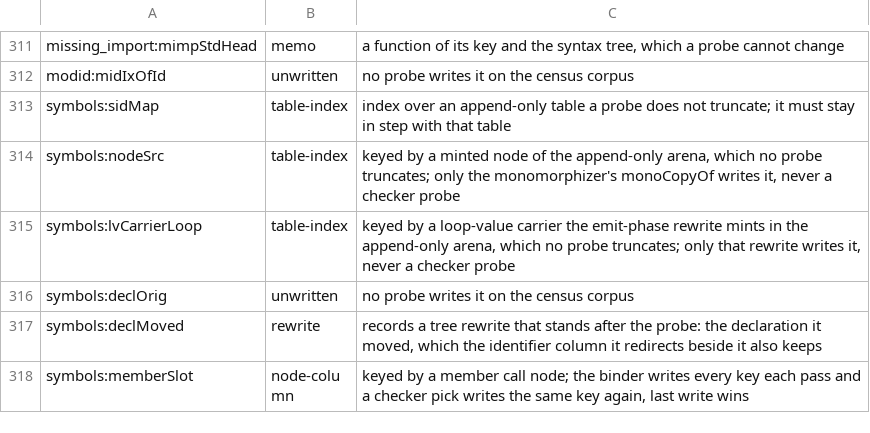
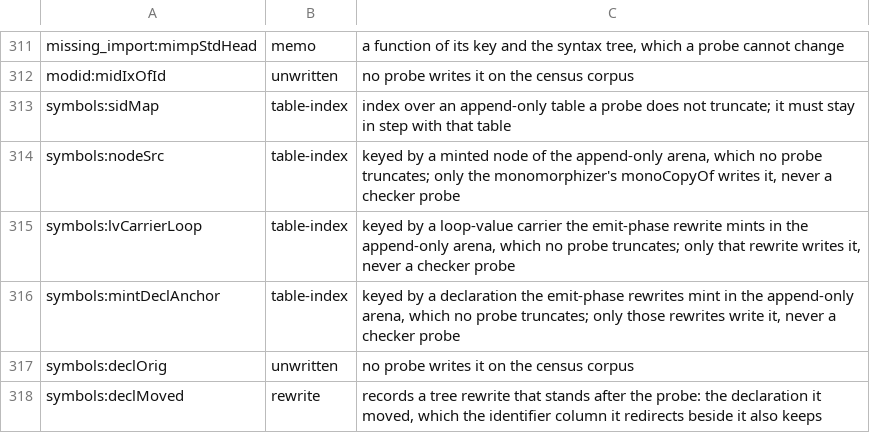
Before and after one commit to voces/vl, a TSV file: scripts/probe-map-classes.tsv, drawn as a sheet; only a part is shown, gaps mark what is left out; the shorter side is filled out with more unchanged rows.

```diff
--- a/scripts/probe-map-classes.tsv
+++ b/scripts/probe-map-classes.tsv
@@ -315,2 +315,3 @@ symbols:nodeSrc	table-index	keyed by a minted node of the append-only arena, whi
 symbols:lvCarrierLoop	table-index	keyed by a loop-value carrier the emit-phase rewrite mints in the append-only arena, which no probe truncates; only that rewrite writes it, never a checker probe
+symbols:mintDeclAnchor	table-index	keyed by a declaration the emit-phase rewrites mint in the append-only arena, which no probe truncates; only those rewrites write it, never a checker probe
 symbols:declOrig	unwritten	no probe writes it on the census corpus
```
Also changed, not shown: 7 other files.
